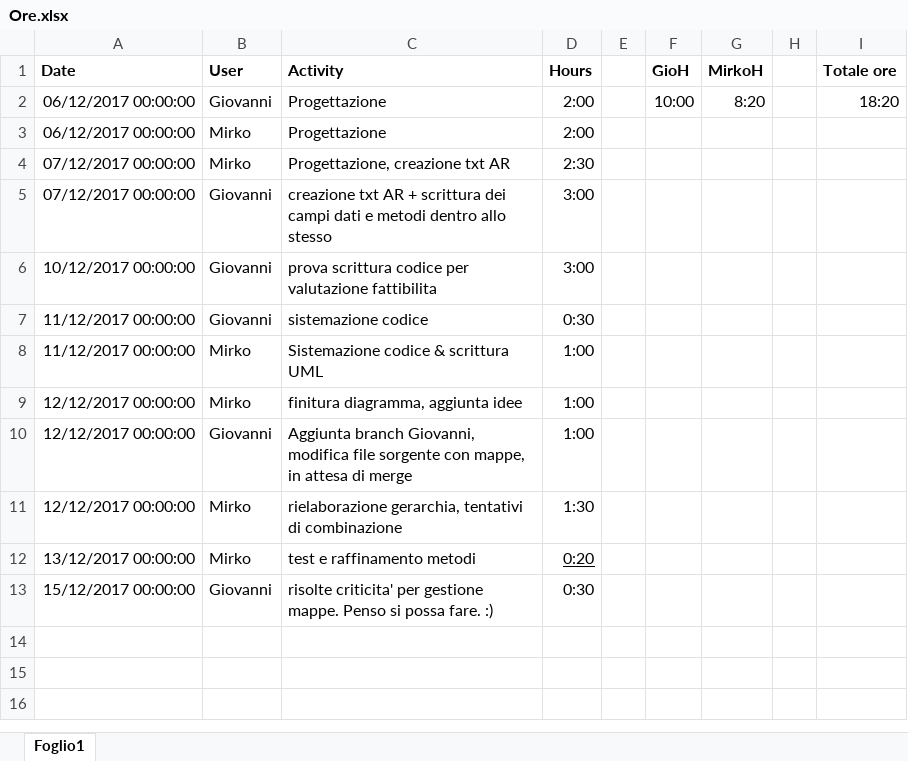
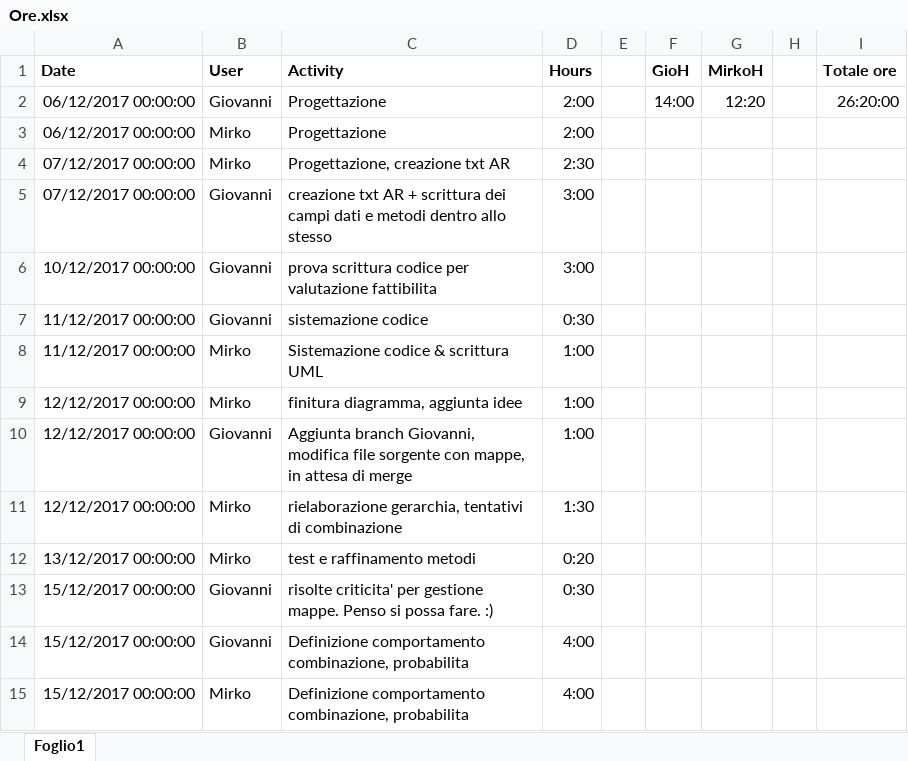
Before and after one commit to MirkoGibin/KalkRpg_oop_project, an Excel workbook: Ore.xlsx, sheet Foglio1, drawn as a sheet; values as stored, in another font and other column widths than the file's, no borders; the diff names each change by its address in the sheet, - before the commit and + after, or states it on an @@ line.

Commit message:
Aggiornato file Ore al 15/12/2017

```diff
--- a/Ore.xlsx (sheet Foglio1)
+++ b/Ore.xlsx (sheet Foglio1)
-F2 (GioH): 10:00
+F2 (GioH): 14:00
-G2 (MirkoH): 8:20
+G2 (MirkoH): 12:20
-I2 (Totale ore): 18:20
+I2 (Totale ore): 26:20:00
-D12 underline: on
+D12 underline: off
+row 14: 15/12/2017 00:00:00 | Giovanni | Definizione comportamento combinazione, probabilita | 4:00
+row 15: 15/12/2017 00:00:00 | Mirko | Definizione comportamento combinazione, probabilita | 4:00
```
